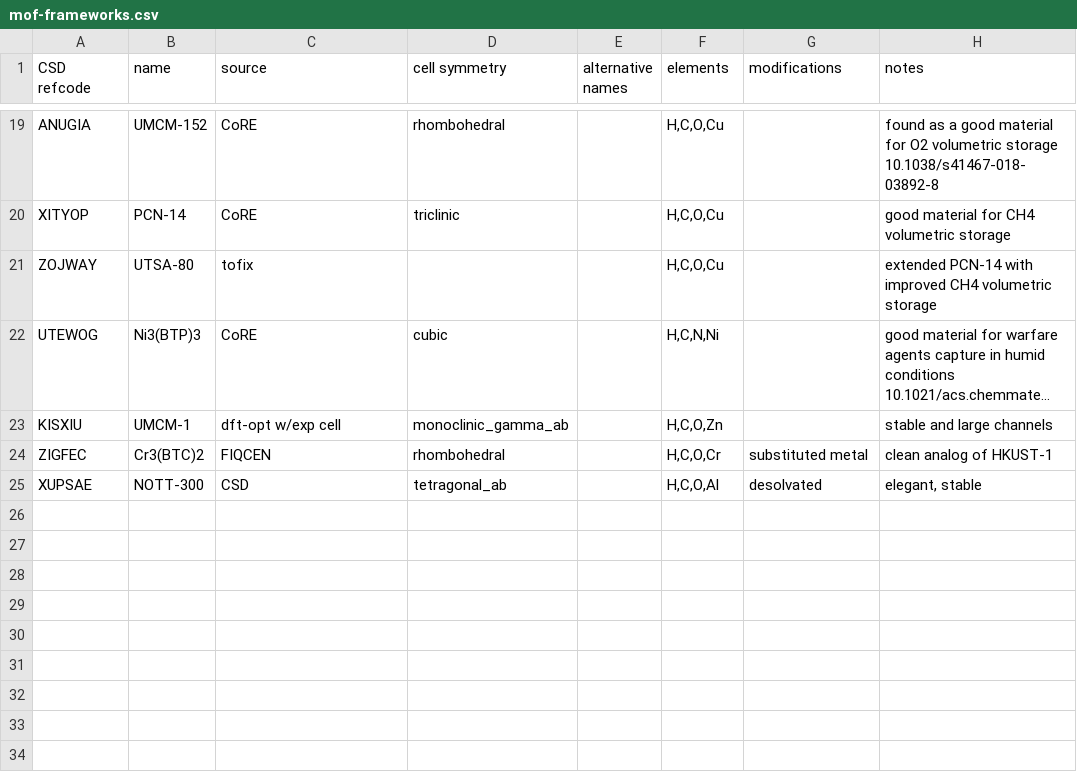
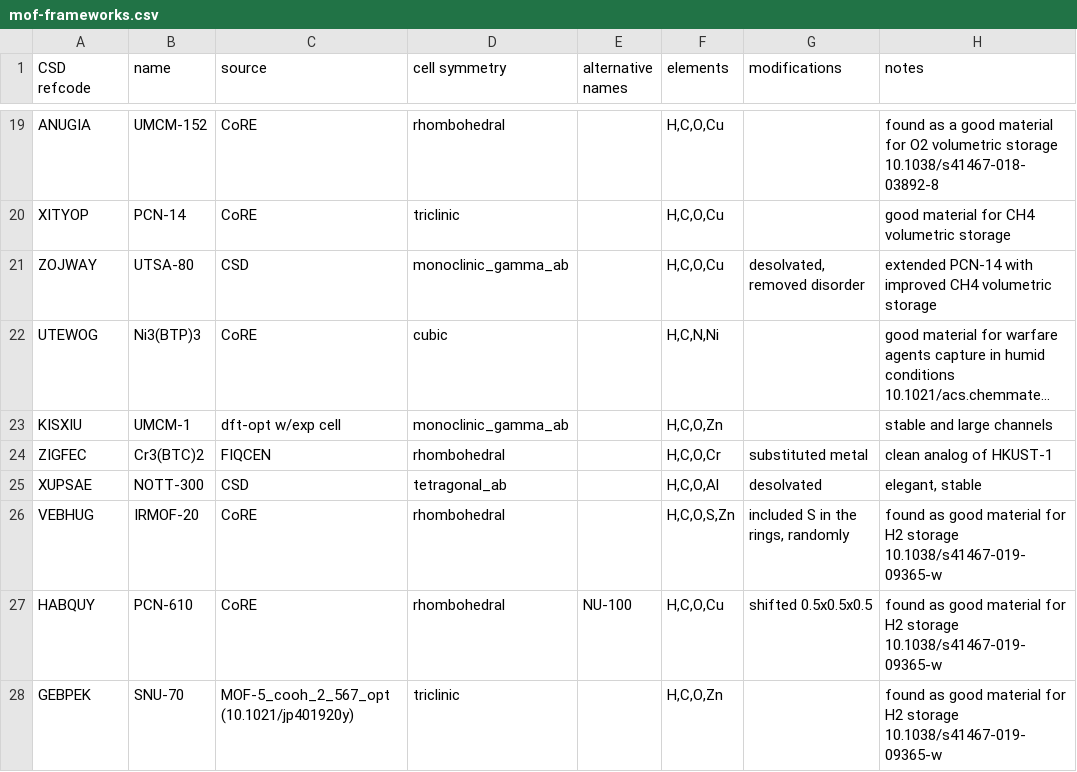
Before and after one commit to danieleongari/CURATED-MOFs, a CSV file: mof-frameworks.csv, drawn as a sheet; only a part is shown, gaps mark what is left out; long unchanged cells end in …; the diff names each change by its address in the sheet, - before the commit and + after, or states it on an @@ line.

```diff
--- a/mof-frameworks.csv
+++ b/mof-frameworks.csv
-C21 (source): tofix
+C21 (source): CSD
-D21 (cell symmetry): (empty)
+D21 (cell symmetry): monoclinic_gamma_ab
-G21 (modifications): (empty)
+G21 (modifications): desolvated, removed disorder
+row 26: VEBHUG | IRMOF-20 | CoRE | rhombohedral |  | H,C,O,S,Zn | included S in the rings, randomly | found as good material for H2 storage 10.1038/s41467-019-09365-w
+row 27: HABQUY | PCN-610 | CoRE | rhombohedral | NU-100 | H,C,O,Cu | shifted 0.5x0.5x0.5 | found as good material for H2 storage 10.1038/s41467-019-09365-w
+row 28: GEBPEK | SNU-70 | MOF-5_cooh_2_567_opt (10.1021/jp401920y) | triclinic |  | H,C,O,Zn |  | found as good material for H2 storage 10.1038/s41467-019-09365-w
```
Also changed, not shown: 12 other files.
